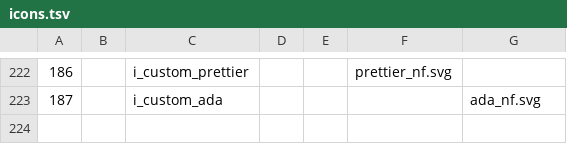
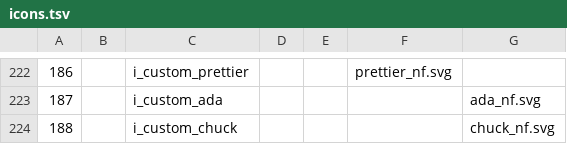
Before and after one commit to ryanoasis/nerd-fonts, a TSV file: src/svgs/icons.tsv, drawn as a sheet; only a part is shown, gaps mark what is left out; the diff names each change by its address in the sheet, - before the commit and + after, or states it on an @@ line.

Commit message:
Add chuck icon
Hand drawn in Inkscape.

Fixes: #1489

Signed-off-by: Fini Jastrow <ulf.fini.jastrow@desy.de>

```diff
--- a/src/svgs/icons.tsv
+++ b/src/svgs/icons.tsv
+row 224: 188 |  | i_custom_chuck |  |  |  | chuck_nf.svg
```
Also changed, not shown: 1 other file.
